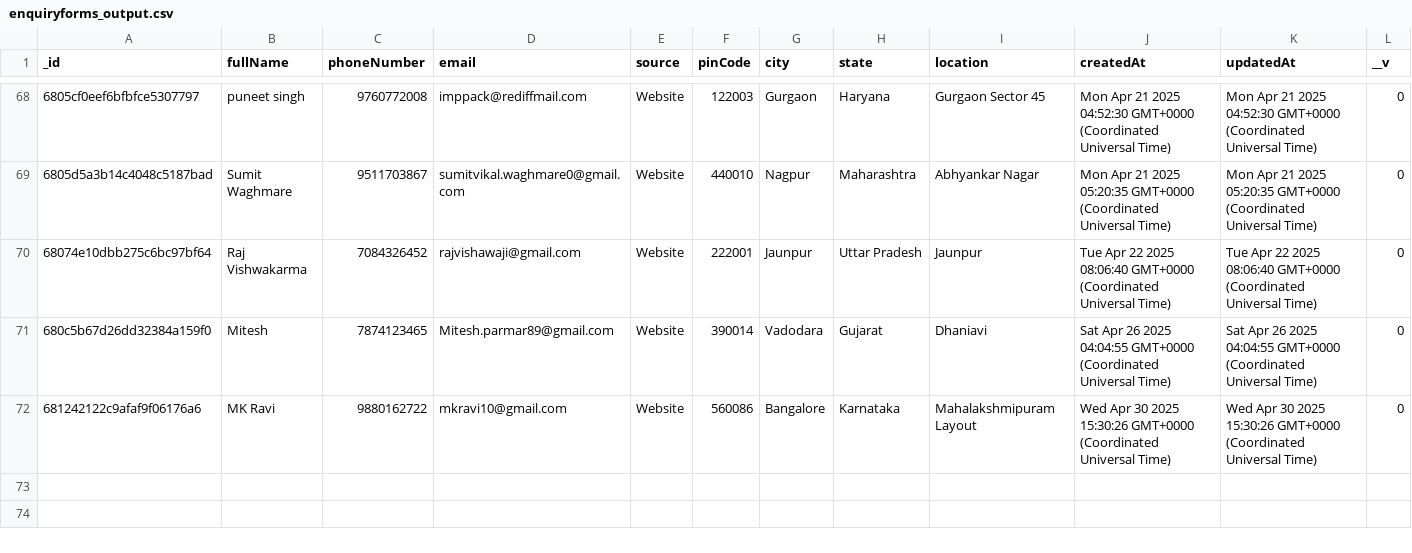
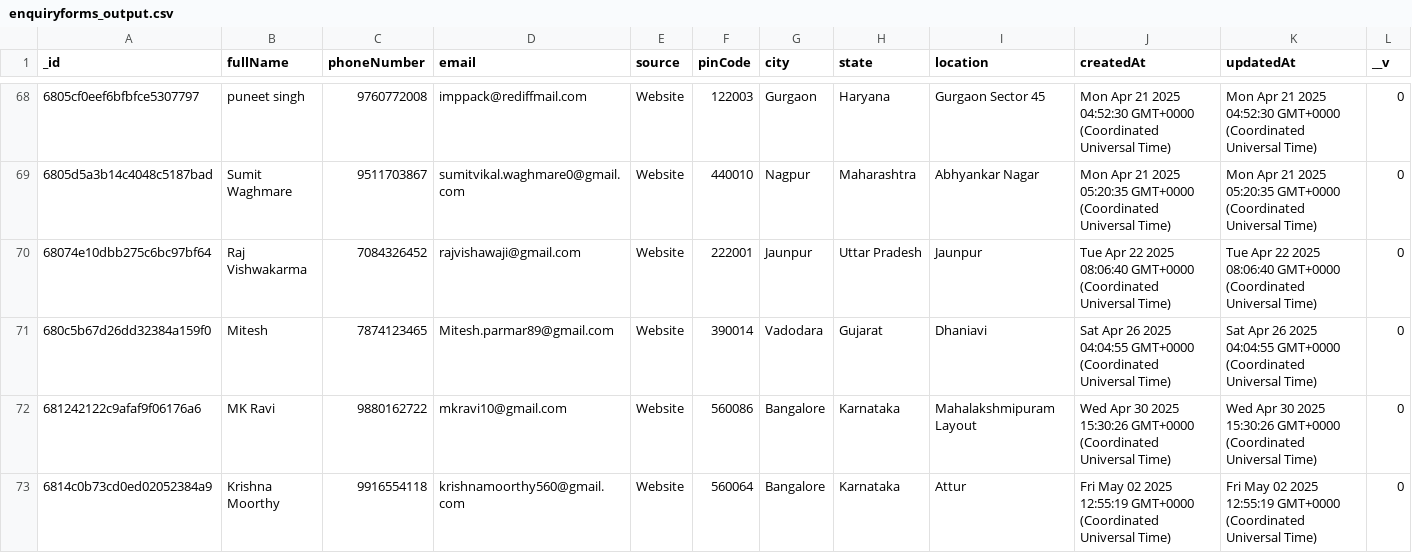
Before and after one commit to Tech3Imperio/backendimperio, a CSV file: enquiryforms_output.csv, drawn as a sheet; only a part is shown, gaps mark what is left out; the diff names each change by its address in the sheet, - before the commit and + after, or states it on an @@ line.

```diff
--- a/enquiryforms_output.csv
+++ b/enquiryforms_output.csv
+row 73: 6814c0b73cd0ed02052384a9 | Krishna Moorthy | 9916554118 | krishnamoorthy560@gmail.com | Website | 560064 | Bangalore | Karnataka | Attur | Fri May 02 2025 12:55:19 GMT+0000 (Coordinated Universal Time) | Fri May 02 2025 12:55:19 GMT+0000 (Coordinated Universal Time) | 0
```
